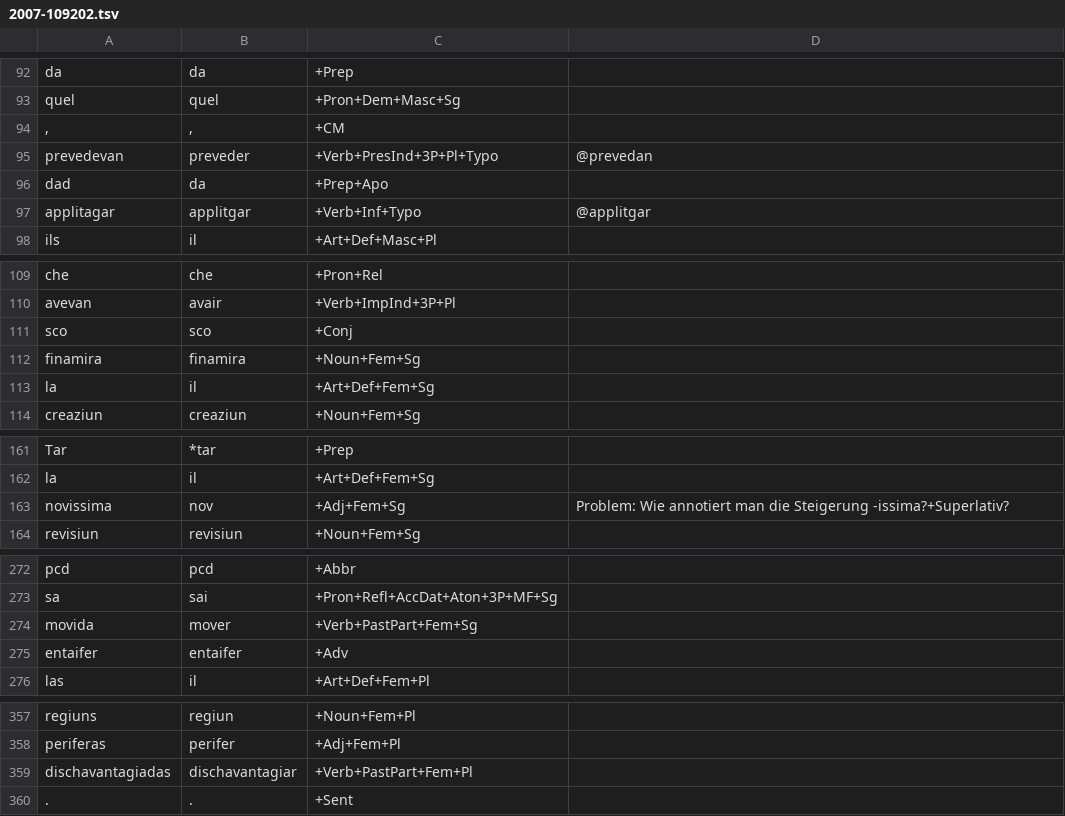
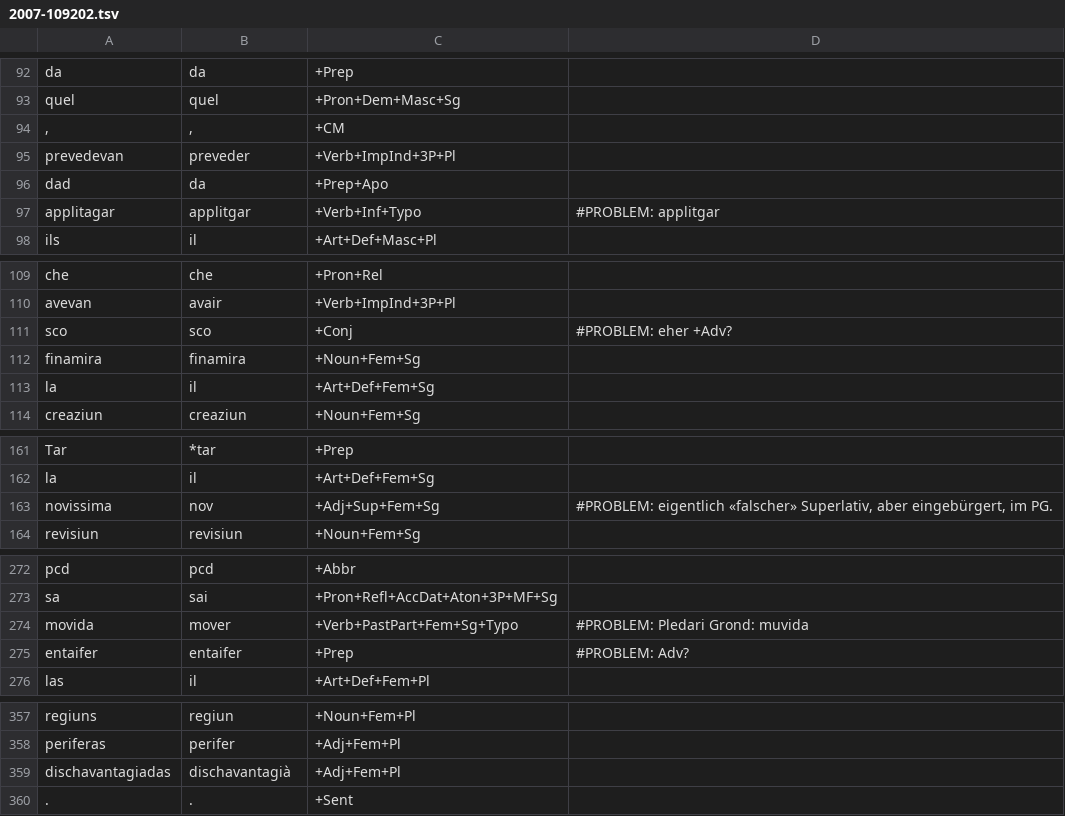
Before and after one commit to simon-clematide/rumantsch-grischun, a TSV file: crf-morphological-analyzer/train/rmquotidiana/2007-109202.tsv, drawn as a sheet; only a part is shown, gaps mark what is left out; the diff covers the shown part only.

Commit message:
2007-109202.tsv fertig

```diff
--- a/crf-morphological-analyzer/train/rmquotidiana/2007-109202.tsv
+++ b/crf-morphological-analyzer/train/rmquotidiana/2007-109202.tsv
@@ -94,5 +94,5 @@ quel	quel	+Pron+Dem+Masc+Sg
 ,	,	+CM
-prevedevan	preveder	+Verb+PresInd+3P+Pl+Typo	@prevedan
+prevedevan	preveder	+Verb+ImpInd+3P+Pl
 dad	da	+Prep+Apo
-applitagar	applitgar	+Verb+Inf+Typo	@applitgar
+applitagar	applitgar	+Verb+Inf+Typo	#PROBLEM: applitgar
 ils	il	+Art+Def+Masc+Pl
@@ -110,3 +110,3 @@ che	che	+Pron+Rel
 avevan	avair	+Verb+ImpInd+3P+Pl
-sco	sco	+Conj
+sco	sco	+Conj	#PROBLEM: eher +Adv?
 finamira	finamira	+Noun+Fem+Sg
@@ -162,3 +162,3 @@ Tar	*tar	+Prep
 la	il	+Art+Def+Fem+Sg
-novissima	nov	+Adj+Fem+Sg	Problem: Wie annotiert man die Steigerung -issima?+Superlativ?
+novissima	nov	+Adj+Sup+Fem+Sg	#PROBLEM: eigentlich «falscher» Superlativ, aber eingebürgert, im PG.
 revisiun	revisiun	+Noun+Fem+Sg
@@ -273,4 +273,4 @@ pcd	pcd	+Abbr
 sa	sai	+Pron+Refl+AccDat+Aton+3P+MF+Sg
-movida	mover	+Verb+PastPart+Fem+Sg
-entaifer	entaifer	+Adv
+movida	mover	+Verb+PastPart+Fem+Sg+Typo	#PROBLEM: Pledari Grond: muvida
+entaifer	entaifer	+Prep	#PROBLEM: Adv?
 las	il	+Art+Def+Fem+Pl
@@ -358,3 +358,3 @@ regiuns	regiun	+Noun+Fem+Pl
 periferas	perifer	+Adj+Fem+Pl
-dischavantagiadas	dischavantagiar	+Verb+PastPart+Fem+Pl
+dischavantagiadas	dischavantagià	+Adj+Fem+Pl
 .	.	+Sent
```
Also changed, not shown: 5 edited cells elsewhere in this file.
